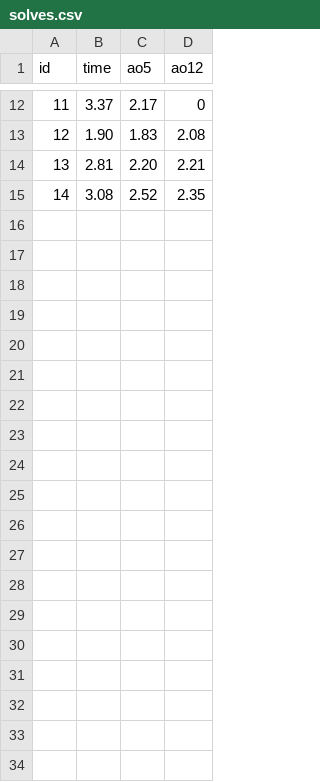
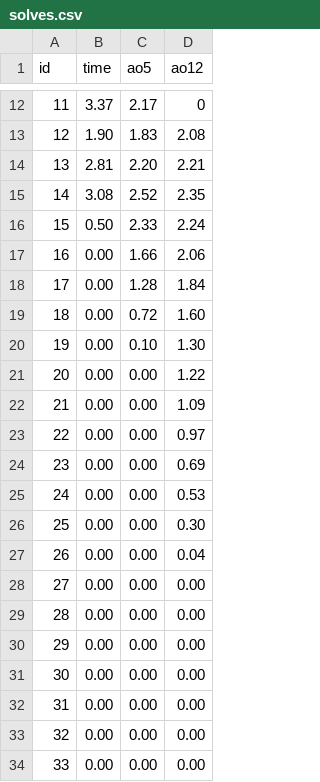
Before and after one commit to llyram/TuiTimerX, a CSV file: solves.csv, drawn as a sheet; only a part is shown, gaps mark what is left out; the diff covers the shown part only; the diff names each change by its address in the sheet, - before the commit and + after, or states it on an @@ line.

```diff
--- a/solves.csv
+++ b/solves.csv
+row 16: 15 | 0.50 | 2.33 | 2.24
+row 17: 16 | 0.00 | 1.66 | 2.06
+row 18: 17 | 0.00 | 1.28 | 1.84
+row 19: 18 | 0.00 | 0.72 | 1.60
+row 20: 19 | 0.00 | 0.10 | 1.30
+row 21: 20 | 0.00 | 0.00 | 1.22
+row 22: 21 | 0.00 | 0.00 | 1.09
+row 23: 22 | 0.00 | 0.00 | 0.97
+row 24: 23 | 0.00 | 0.00 | 0.69
+row 25: 24 | 0.00 | 0.00 | 0.53
+row 26: 25 | 0.00 | 0.00 | 0.30
+row 27: 26 | 0.00 | 0.00 | 0.04
+row 28: 27 | 0.00 | 0.00 | 0.00
+row 29: 28 | 0.00 | 0.00 | 0.00
+row 30: 29 | 0.00 | 0.00 | 0.00
+row 31: 30 | 0.00 | 0.00 | 0.00
+row 32: 31 | 0.00 | 0.00 | 0.00
+row 33: 32 | 0.00 | 0.00 | 0.00
+row 34: 33 | 0.00 | 0.00 | 0.00
```
Also changed, not shown: 24 added rows elsewhere in this file, 1 other file.
